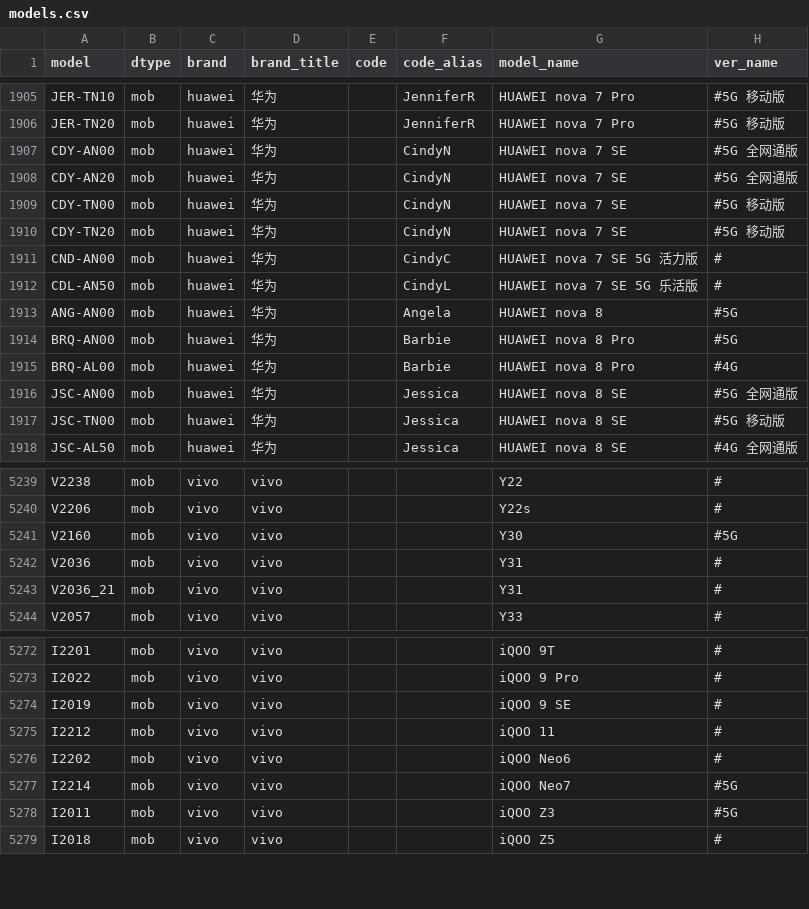
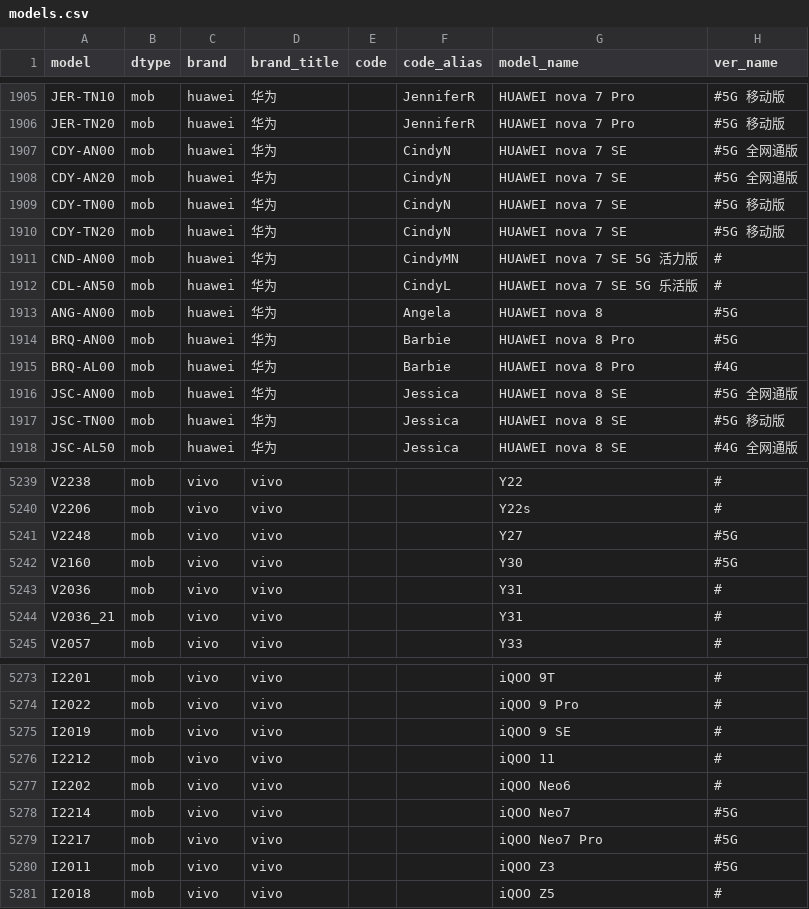
Before and after one commit to KHwang9883/MobileModels, a CSV file: scripts/models.csv, drawn as a sheet; only a part is shown, gaps mark what is left out.

Commit message:
[vivo_global_en] Add vivo Y27 5G, iQOO Neo7 Pro

```diff
--- a/scripts/models.csv
+++ b/scripts/models.csv
@@ -1910,3 +1910,3 @@ CDY-TN00,mob,huawei,华为,,CindyN,HUAWEI nova 7 SE,#5G 移动版
 CDY-TN20,mob,huawei,华为,,CindyN,HUAWEI nova 7 SE,#5G 移动版
-CND-AN00,mob,huawei,华为,,CindyC,HUAWEI nova 7 SE 5G 活力版,#
+CND-AN00,mob,huawei,华为,,CindyMN,HUAWEI nova 7 SE 5G 活力版,#
 CDL-AN50,mob,huawei,华为,,CindyL,HUAWEI nova 7 SE 5G 乐活版,#
@@ -5240,2 +5240,3 @@ V2238,mob,vivo,vivo,,,Y22,#
 V2206,mob,vivo,vivo,,,Y22s,#
+V2248,mob,vivo,vivo,,,Y27,#5G
 V2160,mob,vivo,vivo,,,Y30,#5G
@@ -5277,2 +5278,3 @@ I2202,mob,vivo,vivo,,,iQOO Neo6,#
 I2214,mob,vivo,vivo,,,iQOO Neo7,#5G
+I2217,mob,vivo,vivo,,,iQOO Neo7 Pro,#5G
 I2011,mob,vivo,vivo,,,iQOO Z3,#5G
```
Also changed, not shown: 2 other files.
